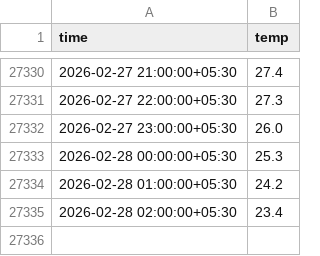
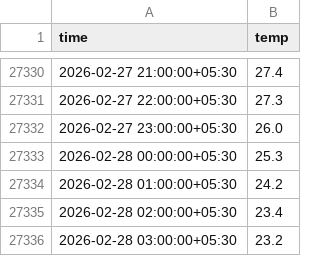
Before and after one commit to Shashank-kalasani/Predict_weather, a CSV file: data/live_weather.csv, drawn as a sheet; only a part is shown, gaps mark what is left out.

```diff
--- a/data/live_weather.csv
+++ b/data/live_weather.csv
@@ -27335 +27335,2 @@ time,temp
 2026-02-28 02:00:00+05:30,23.4
+2026-02-28 03:00:00+05:30,23.2
```
